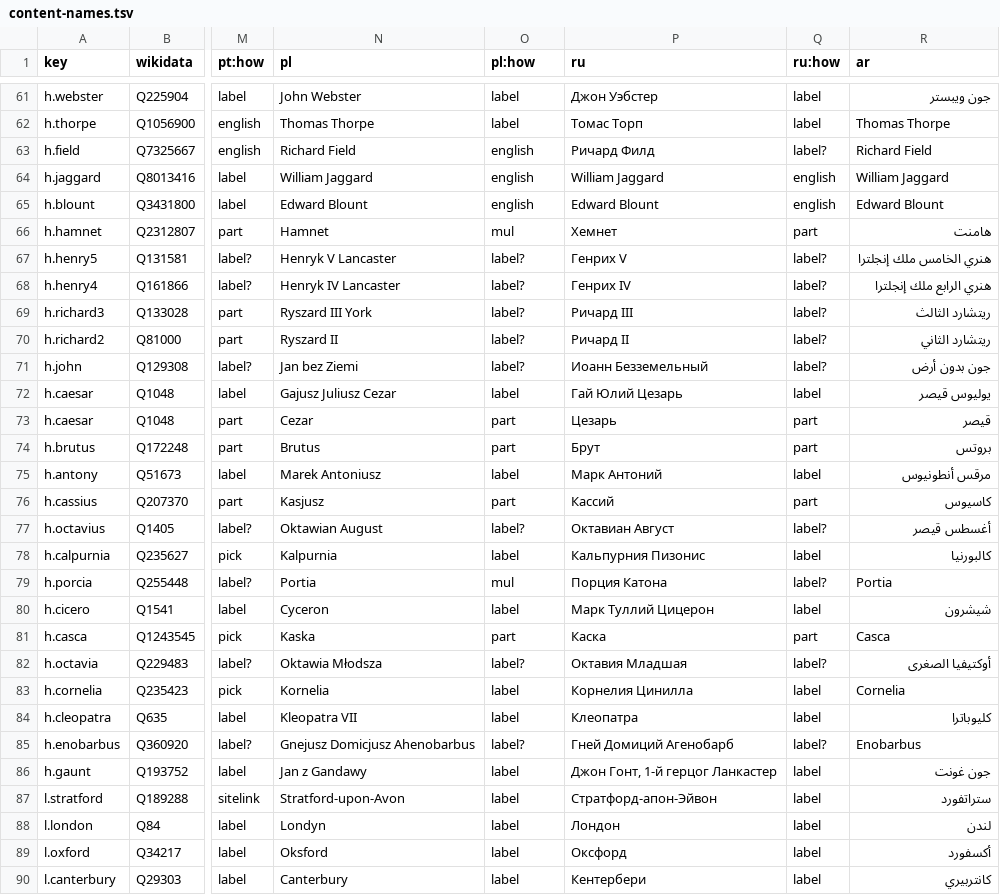
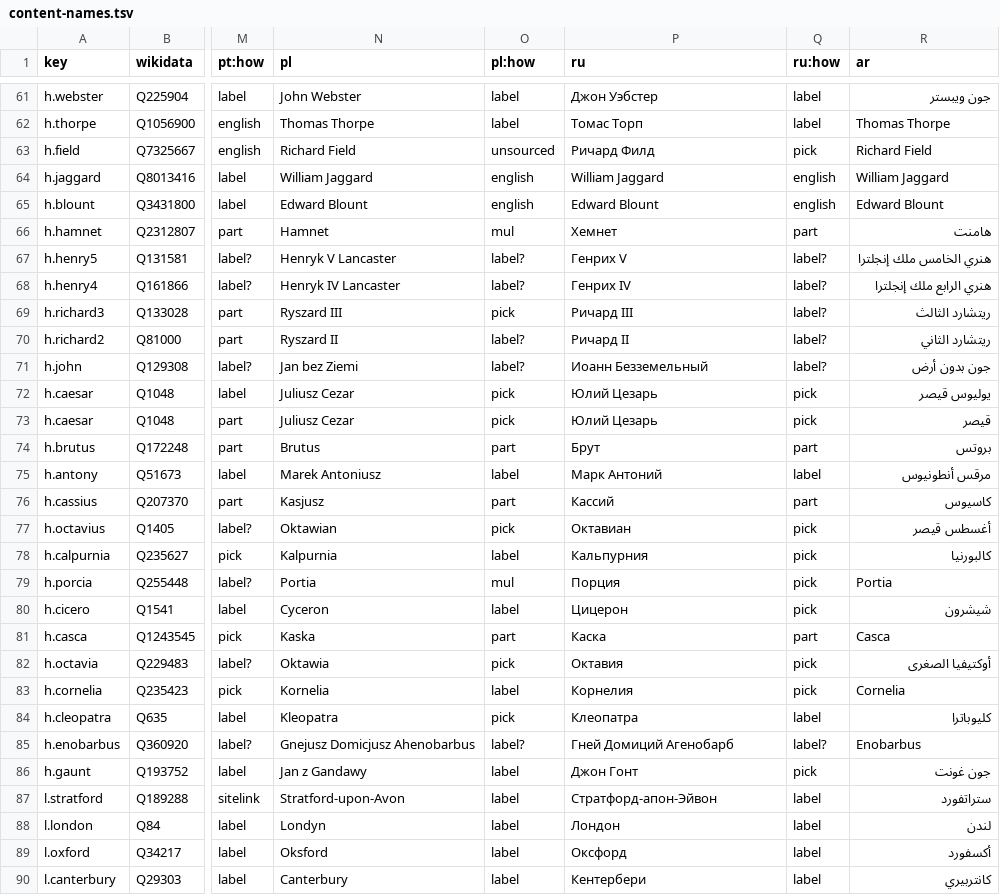
Before and after one commit to dcharlot65-personal/inspired-mile-web, a TSV file: docs/language/data/content-names.tsv, drawn as a sheet; only a part is shown, gaps mark what is left out; the diff covers the shown part only; the diff names each change by its address in the sheet, - before the commit and + after, or states it on an @@ line.

```diff
--- a/docs/language/data/content-names.tsv
+++ b/docs/language/data/content-names.tsv
-O63 (pl:how): english
+O63 (pl:how): unsourced
-Q63 (ru:how): label?
+Q63 (ru:how): pick
-N69 (pl): Ryszard III York
+N69 (pl): Ryszard III
-O69 (pl:how): label?
+O69 (pl:how): pick
-N72 (pl): Gajusz Juliusz Cezar
+N72 (pl): Juliusz Cezar
-O72 (pl:how): label
+O72 (pl:how): pick
-P72 (ru): Гай Юлий Цезарь
+P72 (ru): Юлий Цезарь
-Q72 (ru:how): label
+Q72 (ru:how): pick
-N73 (pl): Cezar
+N73 (pl): Juliusz Cezar
-O73 (pl:how): part
+O73 (pl:how): pick
-P73 (ru): Цезарь
+P73 (ru): Юлий Цезарь
-Q73 (ru:how): part
+Q73 (ru:how): pick
-N77 (pl): Oktawian August
+N77 (pl): Oktawian
-O77 (pl:how): label?
+O77 (pl:how): pick
-P77 (ru): Октавиан Август
+P77 (ru): Октавиан
-Q77 (ru:how): label?
+Q77 (ru:how): pick
-P78 (ru): Кальпурния Пизонис
+P78 (ru): Кальпурния
-Q78 (ru:how): label
+Q78 (ru:how): pick
-P79 (ru): Порция Катона
+P79 (ru): Порция
-Q79 (ru:how): label?
+Q79 (ru:how): pick
-P80 (ru): Марк Туллий Цицерон
+P80 (ru): Цицерон
-Q80 (ru:how): label
+Q80 (ru:how): pick
-N82 (pl): Oktawia Młodsza
+N82 (pl): Oktawia
-O82 (pl:how): label?
+O82 (pl:how): pick
-P82 (ru): Октавия Младшая
+P82 (ru): Октавия
-Q82 (ru:how): label?
+Q82 (ru:how): pick
-P83 (ru): Корнелия Цинилла
+P83 (ru): Корнелия
-Q83 (ru:how): label
+Q83 (ru:how): pick
-N84 (pl): Kleopatra VII
+N84 (pl): Kleopatra
-O84 (pl:how): label
+O84 (pl:how): pick
-P86 (ru): Джон Гонт, 1-й герцог Ланкастер
+P86 (ru): Джон Гонт
-Q86 (ru:how): label
+Q86 (ru:how): pick
```
Also changed, not shown: 68 edited cells elsewhere in this file, scripts/lang-content/picks.tsv, 7 other files.
